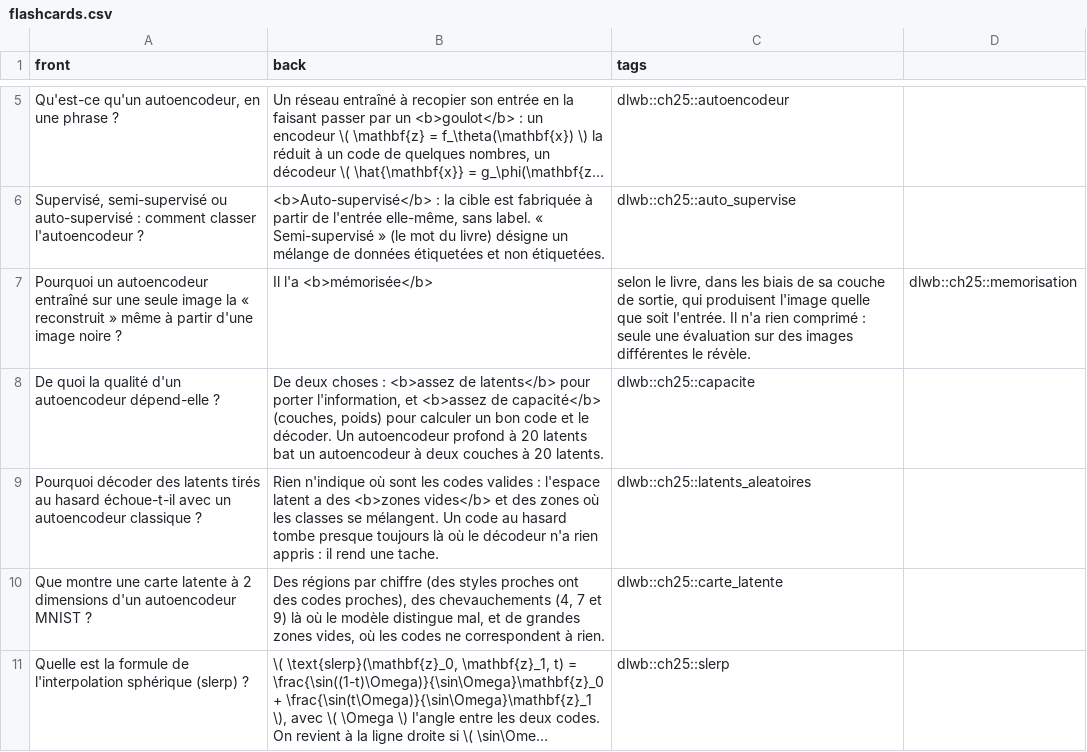
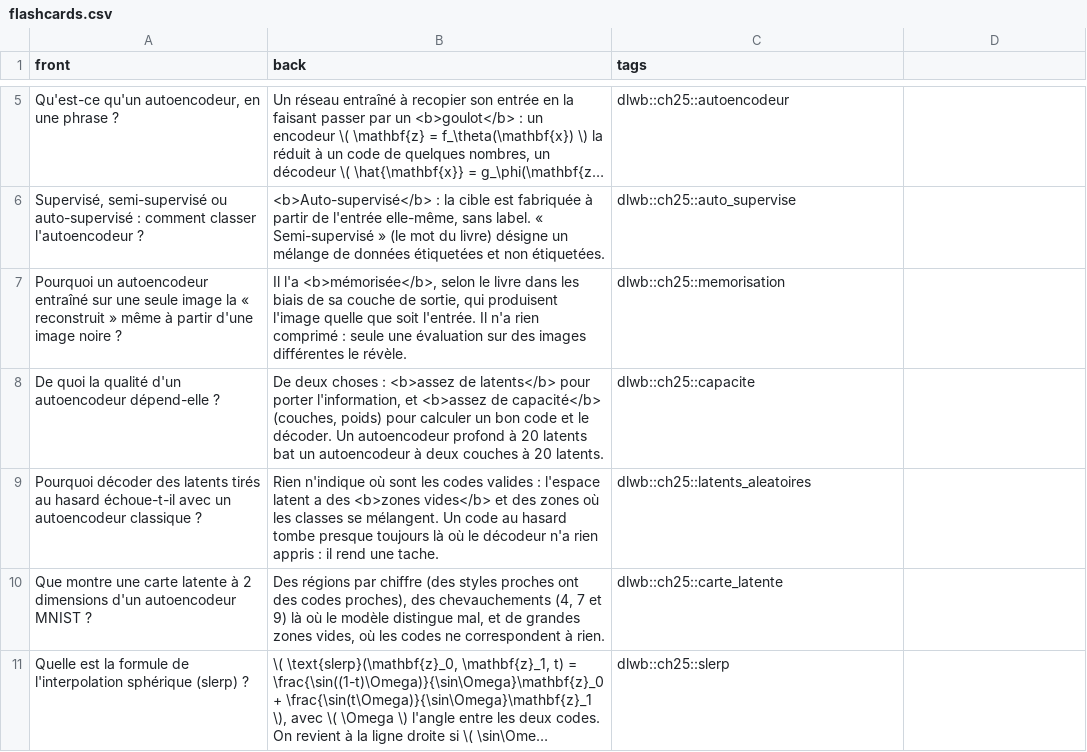
Before and after one commit to cemah2/workbookIA, a CSV file: chapitres/ch25_autoencodeurs/flashcards.csv, drawn as a sheet; only a part is shown, gaps mark what is left out; long unchanged cells end in …; the diff names each change by its address in the sheet, - before the commit and + after, or states it on an @@ line.

```diff
--- a/chapitres/ch25_autoencodeurs/flashcards.csv
+++ b/chapitres/ch25_autoencodeurs/flashcards.csv
-B7 (back): Il l'a <b>mémorisée</b>
+B7 (back): Il l'a <b>mémorisée</b>, selon le livre dans les biais de sa couche de sortie, qui produisent l'image quelle que soit l'entrée. Il n'a rien comprimé : seule une évaluation sur des images différentes le révèle.
-C7 (tags): selon le livre, dans les biais de sa couche de sortie, qui produisent l'image quelle que soit l'entrée. Il n'a rien comprimé : seule une évaluation sur des images différentes le révèle.
+C7 (tags): dlwb::ch25::memorisation
-D7: dlwb::ch25::memorisation
+D7: (empty)
```
Also changed, not shown: 8 other files.
